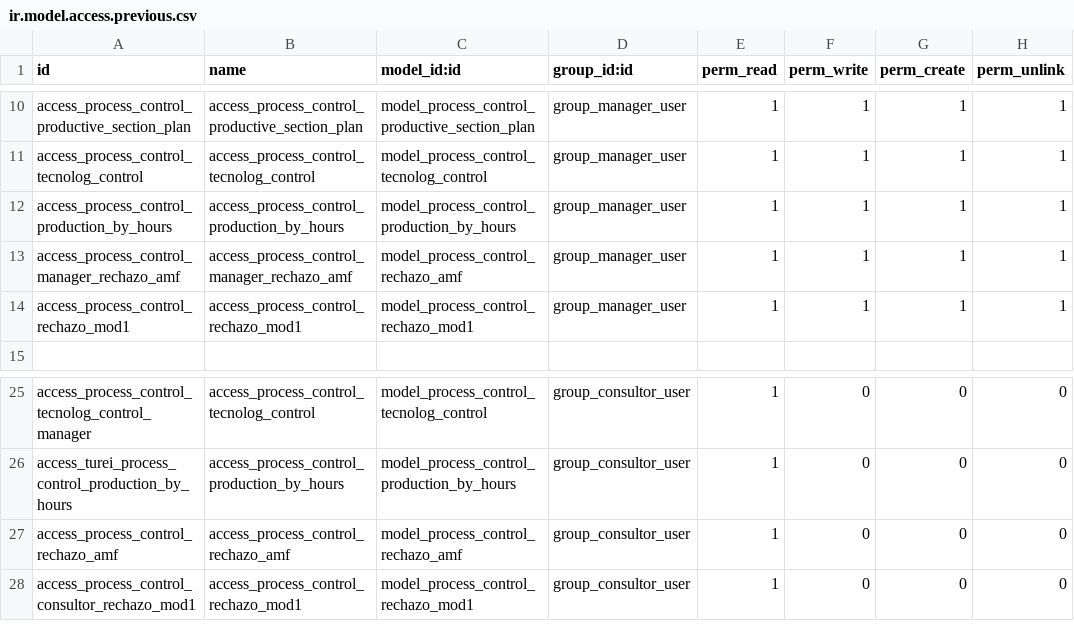
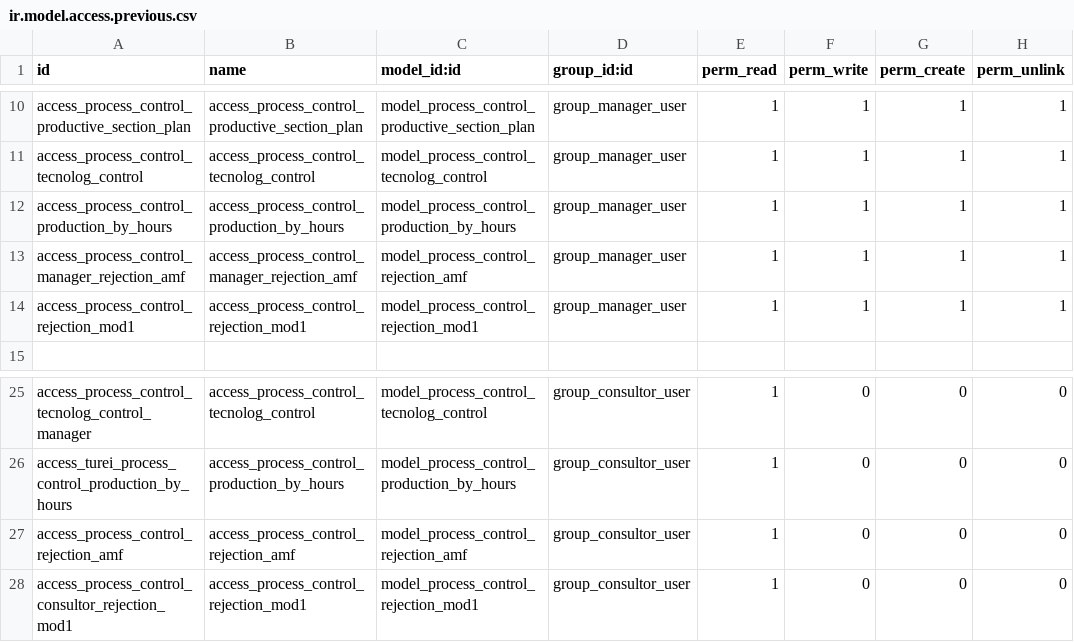
Before and after one commit to yosiara/CigarCompanyProjectMigrate, a CSV file: extra-addons/process_control/security/ir.model.access.previous.csv, drawn as a sheet; only a part is shown, gaps mark what is left out.

```diff
--- a/extra-addons/process_control/security/ir.model.access.previous.csv
+++ b/extra-addons/process_control/security/ir.model.access.previous.csv
@@ -12,4 +12,4 @@ access_process_control_tecnolog_control,access_process_control_tecnolog_control,
 access_process_control_production_by_hours,access_process_control_production_by_hours,model_process_control_production_by_hours,group_manager_user,1,1,1,1
-access_process_control_manager_rechazo_amf,access_process_control_manager_rechazo_amf,model_process_control_rechazo_amf,group_manager_user,1,1,1,1
-access_process_control_rechazo_mod1,access_process_control_rechazo_mod1,model_process_control_rechazo_mod1,group_manager_user,1,1,1,1
+access_process_control_manager_rejection_amf,access_process_control_manager_rejection_amf,model_process_control_rejection_amf,group_manager_user,1,1,1,1
+access_process_control_rejection_mod1,access_process_control_rejection_mod1,model_process_control_rejection_mod1,group_manager_user,1,1,1,1
 ,,,,,,,
@@ -26,3 +26,3 @@ access_process_control_tecnolog_control_manager,access_process_control_tecnolog_
 access_turei_process_control_production_by_hours,access_process_control_production_by_hours,model_process_control_production_by_hours,group_consultor_user,1,0,0,0
-access_process_control_rechazo_amf,access_process_control_rechazo_amf,model_process_control_rechazo_amf,group_consultor_user,1,0,0,0
-access_process_control_consultor_rechazo_mod1,access_process_control_rechazo_mod1,model_process_control_rechazo_mod1,group_consultor_user,1,0,0,0
+access_process_control_rejection_amf,access_process_control_rejection_amf,model_process_control_rejection_amf,group_consultor_user,1,0,0,0
+access_process_control_consultor_rejection_mod1,access_process_control_rejection_mod1,model_process_control_rejection_mod1,group_consultor_user,1,0,0,0
```
Also changed, not shown: extra-addons/process_control/security/ir.model.access.csv, 42 other files.
